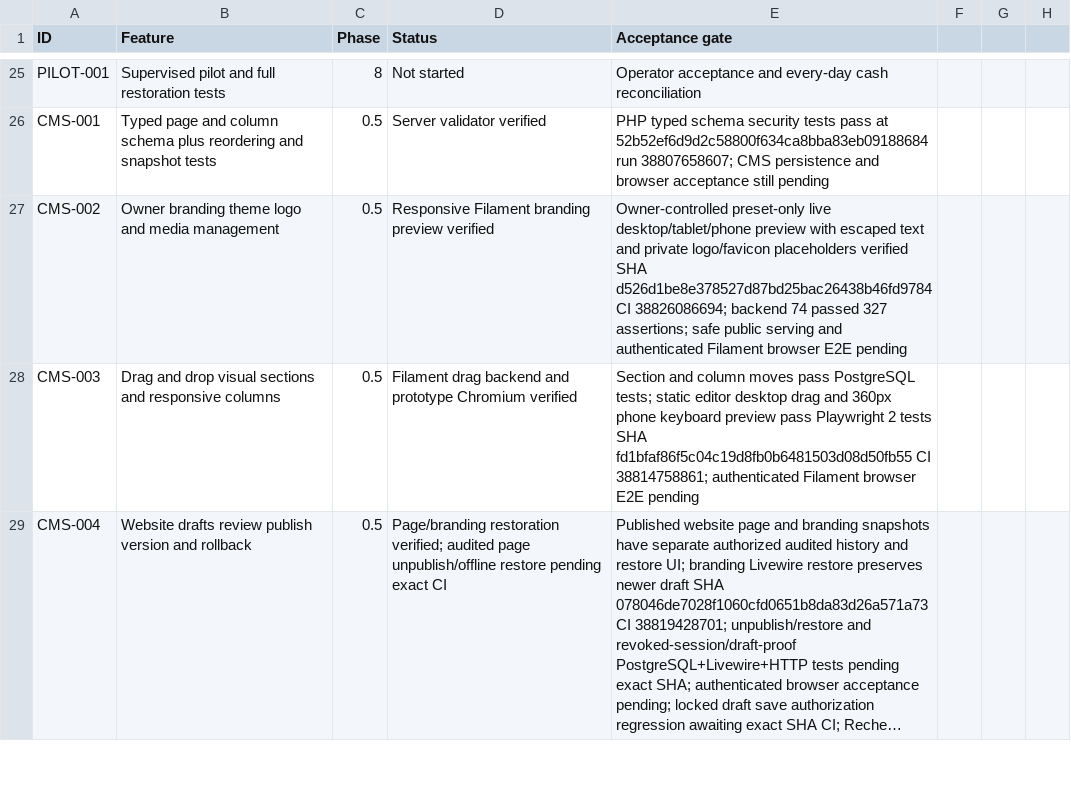
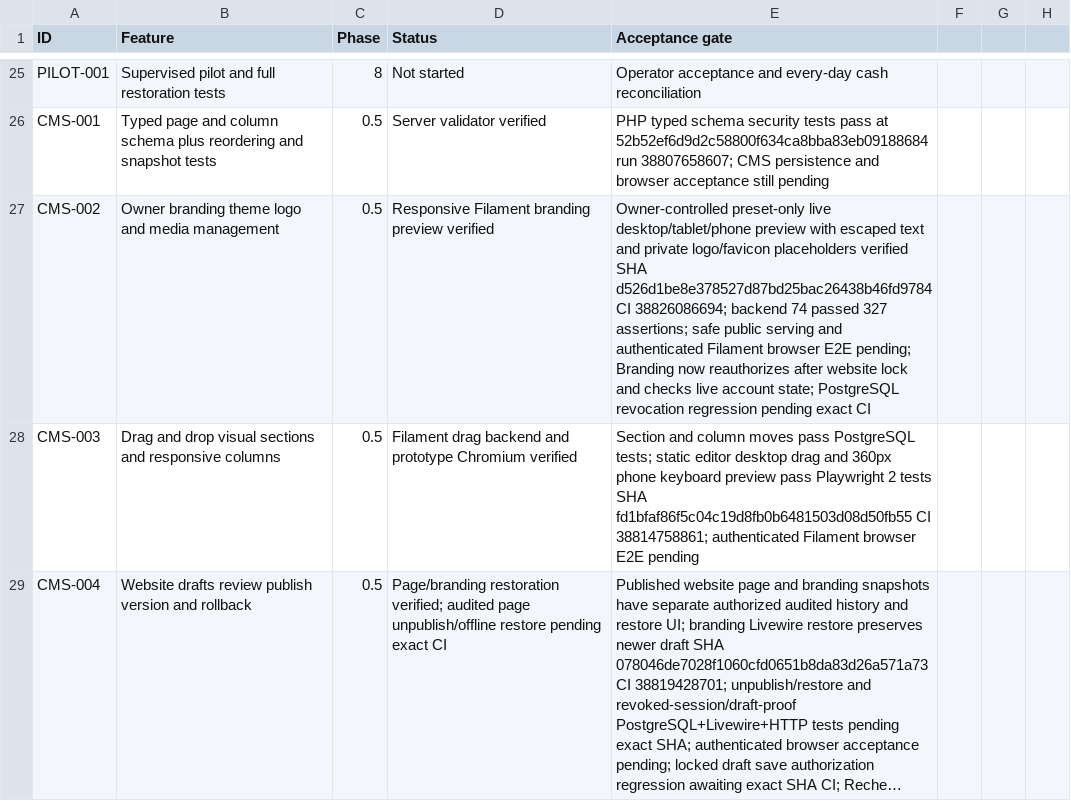
Before and after one commit to yasirskhan/Zargul-Silver-Marquee, a CSV file: docs/FEATURE_REGISTER.csv, drawn as a sheet; only a part is shown, gaps mark what is left out; long unchanged cells end in …; the diff covers the shown part only.

Commit message:
CMS: reauthorize branding after website lock and account revocation

```diff
--- a/docs/FEATURE_REGISTER.csv
+++ b/docs/FEATURE_REGISTER.csv
@@ -26,3 +26,3 @@ PILOT-001,Supervised pilot and full restoration tests,8,Not started,Operator acc
 CMS-001,Typed page and column schema plus reordering and snapshot tests,0.5,Server validator verified,PHP typed schema security tests pass at 52b52ef6d9d2c58800f634ca8bba83eb09188684 run 38807658607; CMS persistence and browser acceptance still pending
-CMS-002,Owner branding theme logo and media management,0.5,Responsive Filament branding preview verified,Owner-controlled preset-only live desktop/tablet/phone preview with escaped text and private logo/favicon placeholders verified SHA d526d1be8e378527d87bd25bac26438b46fd9784 CI 38826086694; backend 74 passed 327 assertions; safe public serving and authenticated Filament browser E2E pending
+CMS-002,Owner branding theme logo and media management,0.5,Responsive Filament branding preview verified,Owner-controlled preset-only live desktop/tablet/phone preview with escaped text and private logo/favicon placeholders verified SHA d526d1be8e378527d87bd25bac26438b46fd9784 CI 38826086694; backend 74 passed 327 assertions; safe public serving and authenticated Filament browser E2E pending; Branding now reauthorizes after website lock and checks live account state; PostgreSQL revocation regression pending exact CI
 CMS-003,Drag and drop visual sections and responsive columns,0.5,Filament drag backend and prototype Chromium verified,Section and column moves pass PostgreSQL tests; static editor desktop drag and 360px phone keyboard preview pass Playwright 2 tests SHA fd1bfaf86f5c04c19d8fb0b6481503d08d50fb55 CI 38814758861; authenticated Filament browser E2E pending
```
Also changed, not shown: 2 edited cells elsewhere in this file, 3 other files.
